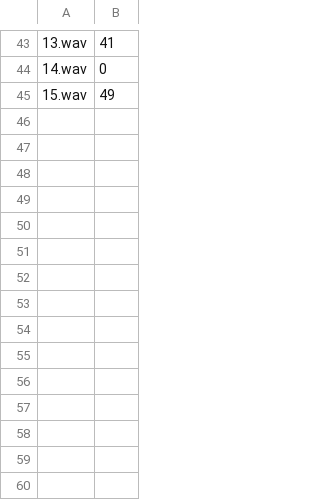
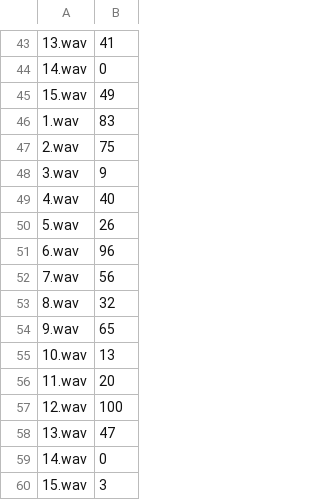
Before and after one commit to willcassidy00454/AAESUnpleasantnessModel, a CSV file: FeatureListeningTest/colouration_results.csv, drawn as a sheet; only a part is shown, gaps mark what is left out.

```diff
--- a/FeatureListeningTest/colouration_results.csv
+++ b/FeatureListeningTest/colouration_results.csv
@@ -45 +45,16 @@
  15.wav,49
+ 1.wav,83
+ 2.wav,75
+ 3.wav,9
+ 4.wav,40
+ 5.wav,26
+ 6.wav,96
+ 7.wav,56
+ 8.wav,32
+ 9.wav,65
+ 10.wav,13
+ 11.wav,20
+ 12.wav,100
+ 13.wav,47
+ 14.wav,0
+ 15.wav,3
```
Also changed, not shown: FeatureListeningTest/asymmetry_results.csv, FeatureListeningTest/flutter_results.csv, 1 other file.
